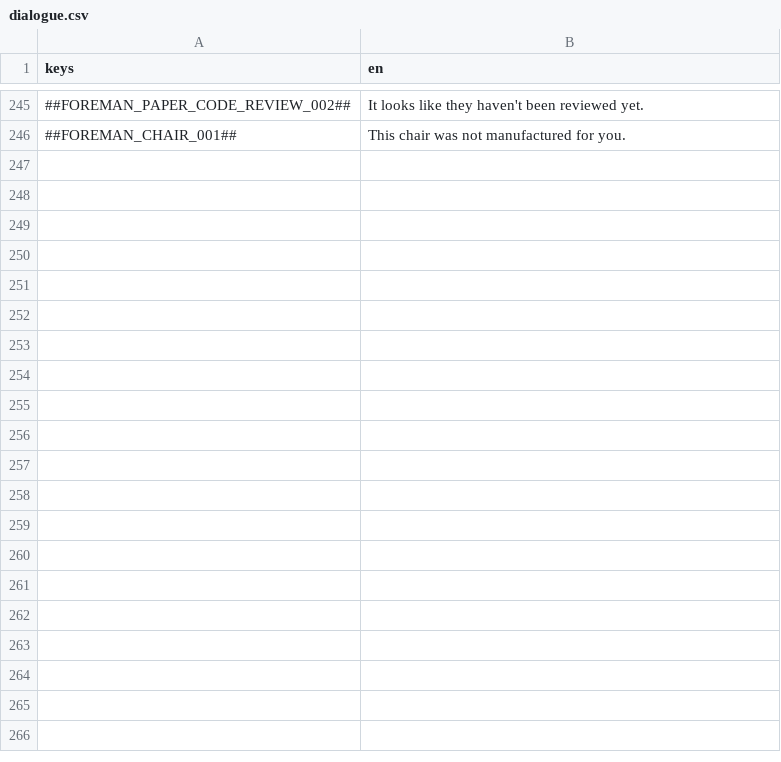
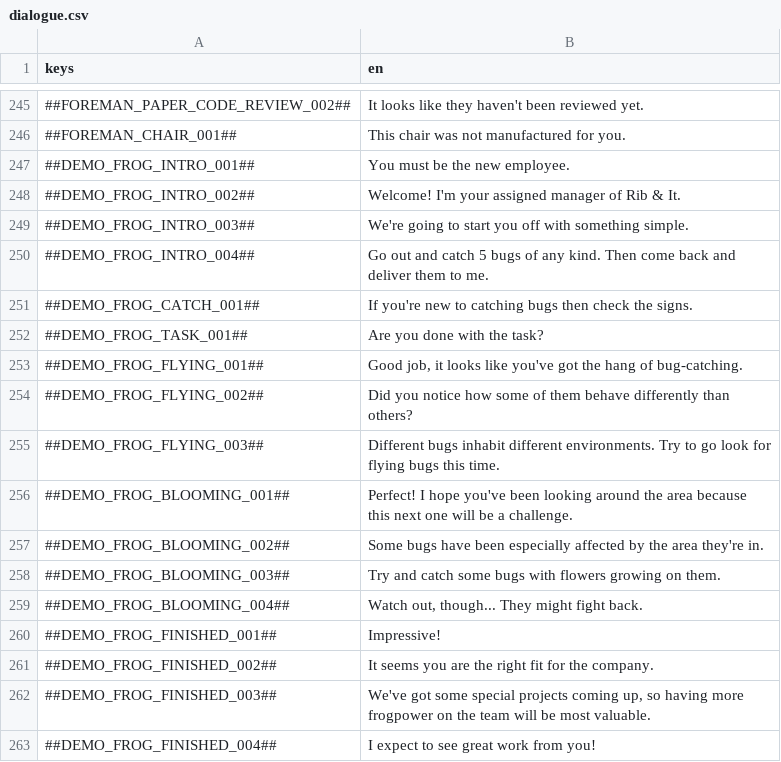
Before and after one commit to flawlesshappiness/FroggyFocus, a CSV file: froggyfocus/Dialogue/dialogue.csv, drawn as a sheet; only a part is shown, gaps mark what is left out.

Commit message:
updated demo scene

```diff
--- a/froggyfocus/Dialogue/dialogue.csv
+++ b/froggyfocus/Dialogue/dialogue.csv
@@ -246 +246,18 @@ keys;en
 ##FOREMAN_CHAIR_001##;This chair was not manufactured for you.
+##DEMO_FROG_INTRO_001##;You must be the new employee.
+##DEMO_FROG_INTRO_002##;Welcome! I'm your assigned manager of Rib & It.
+##DEMO_FROG_INTRO_003##;We're going to start you off with something simple.
+##DEMO_FROG_INTRO_004##;Go out and catch 5 bugs of any kind. Then come back and deliver them to me.
+##DEMO_FROG_CATCH_001##;If you're new to catching bugs then check the signs.
+##DEMO_FROG_TASK_001##;Are you done with the task?
+##DEMO_FROG_FLYING_001##;Good job, it looks like you've got the hang of bug-catching.
+##DEMO_FROG_FLYING_002##;Did you notice how some of them behave differently than others?
+##DEMO_FROG_FLYING_003##;Different bugs inhabit different environments. Try to go look for flying bugs this time.
+##DEMO_FROG_BLOOMING_001##;Perfect! I hope you've been looking around the area because this next one will be a challenge.
+##DEMO_FROG_BLOOMING_002##;Some bugs have been especially affected by the area they're in.
+##DEMO_FROG_BLOOMING_003##;Try and catch some bugs with flowers growing on them.
+##DEMO_FROG_BLOOMING_004##;Watch out, though... They might fight back.
+##DEMO_FROG_FINISHED_001##;Impressive!
+##DEMO_FROG_FINISHED_002##;It seems you are the right fit for the company.
+##DEMO_FROG_FINISHED_003##;We've got some special projects coming up, so having more frogpower on the team will be most valuable.
+##DEMO_FROG_FINISHED_004##;I expect to see great work from you!
```
Also changed, not shown: 30 other files.
